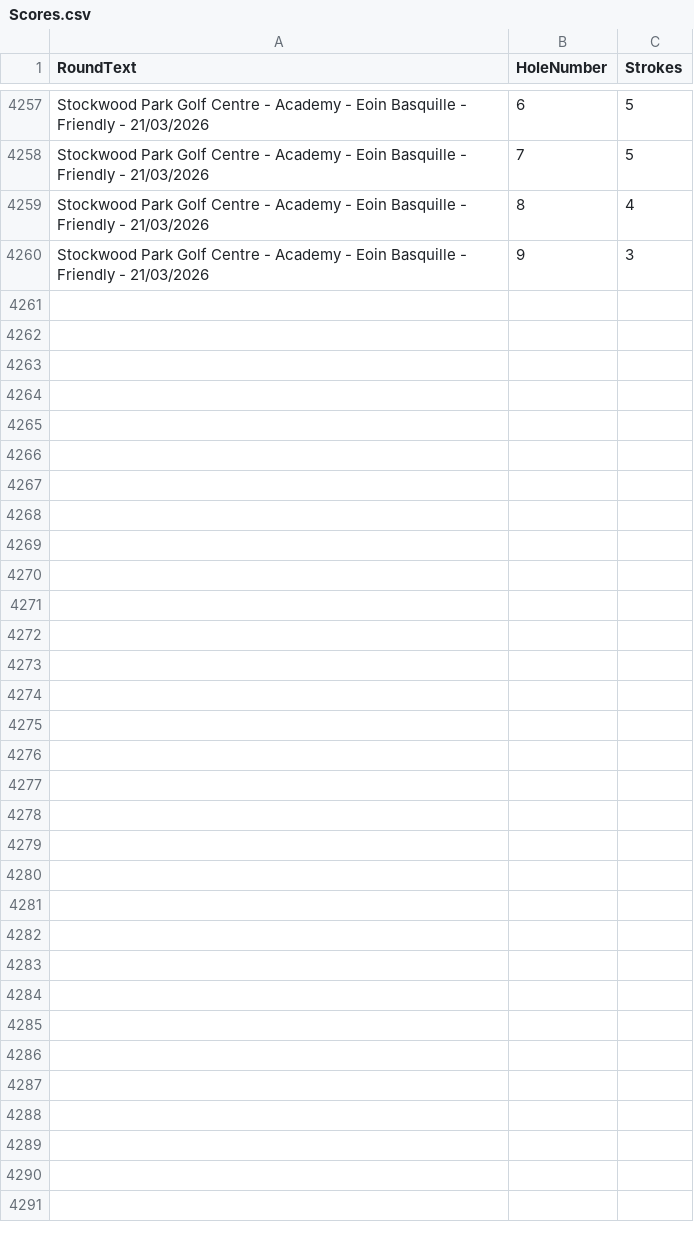
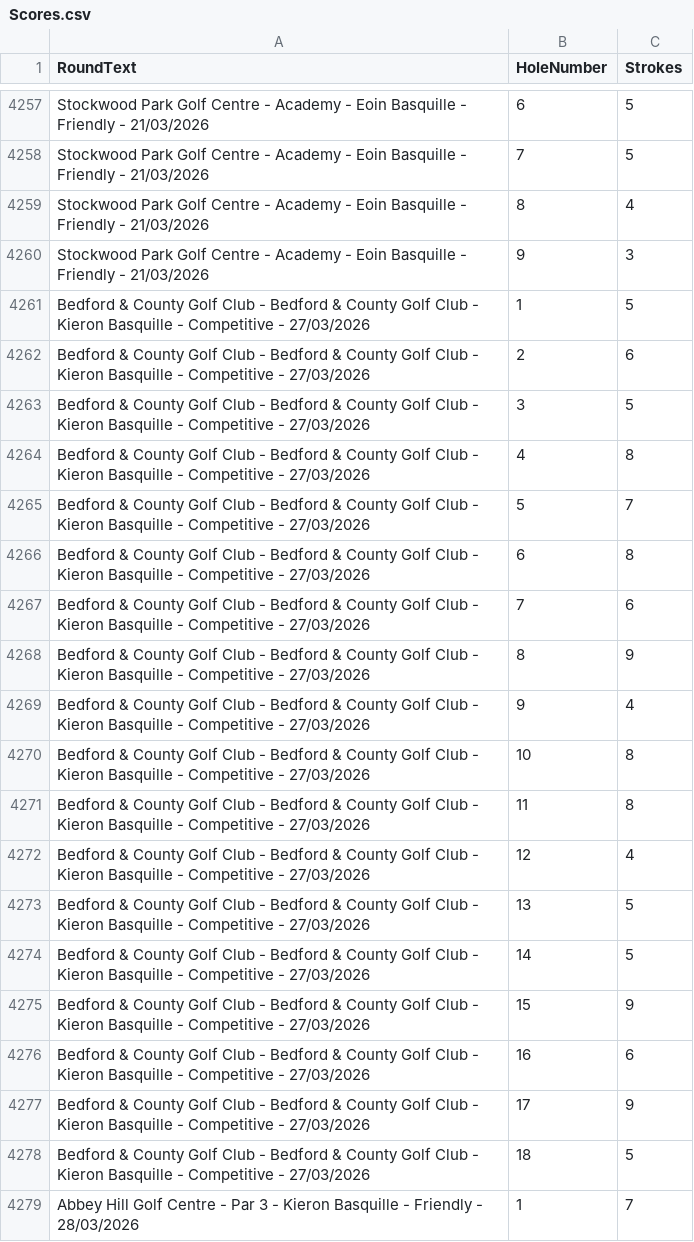
Before and after one commit to blumunki/GolfTrackerApp, a CSV file: GolfTrackerApp.Web/Data/Scores.csv, drawn as a sheet; only a part is shown, gaps mark what is left out; the diff covers the shown part only.

Commit message:
Latest Round data

```diff
--- a/GolfTrackerApp.Web/Data/Scores.csv
+++ b/GolfTrackerApp.Web/Data/Scores.csv
@@ -4260 +4260,20 @@ Stockwood Park Golf Centre - Academy - Eoin Basquille - Friendly - 21/03/2026,8,
 Stockwood Park Golf Centre - Academy - Eoin Basquille - Friendly - 21/03/2026,9,3
+Bedford & County Golf Club - Bedford & County Golf Club - Kieron Basquille - Competitive - 27/03/2026,1,5
+Bedford & County Golf Club - Bedford & County Golf Club - Kieron Basquille - Competitive - 27/03/2026,2,6
+Bedford & County Golf Club - Bedford & County Golf Club - Kieron Basquille - Competitive - 27/03/2026,3,5
+Bedford & County Golf Club - Bedford & County Golf Club - Kieron Basquille - Competitive - 27/03/2026,4,8
+Bedford & County Golf Club - Bedford & County Golf Club - Kieron Basquille - Competitive - 27/03/2026,5,7
+Bedford & County Golf Club - Bedford & County Golf Club - Kieron Basquille - Competitive - 27/03/2026,6,8
+Bedford & County Golf Club - Bedford & County Golf Club - Kieron Basquille - Competitive - 27/03/2026,7,6
+Bedford & County Golf Club - Bedford & County Golf Club - Kieron Basquille - Competitive - 27/03/2026,8,9
+Bedford & County Golf Club - Bedford & County Golf Club - Kieron Basquille - Competitive - 27/03/2026,9,4
+Bedford & County Golf Club - Bedford & County Golf Club - Kieron Basquille - Competitive - 27/03/2026,10,8
+Bedford & County Golf Club - Bedford & County Golf Club - Kieron Basquille - Competitive - 27/03/2026,11,8
+Bedford & County Golf Club - Bedford & County Golf Club - Kieron Basquille - Competitive - 27/03/2026,12,4
+Bedford & County Golf Club - Bedford & County Golf Club - Kieron Basquille - Competitive - 27/03/2026,13,5
+Bedford & County Golf Club - Bedford & County Golf Club - Kieron Basquille - Competitive - 27/03/2026,14,5
+Bedford & County Golf Club - Bedford & County Golf Club - Kieron Basquille - Competitive - 27/03/2026,15,9
+Bedford & County Golf Club - Bedford & County Golf Club - Kieron Basquille - Competitive - 27/03/2026,16,6
+Bedford & County Golf Club - Bedford & County Golf Club - Kieron Basquille - Competitive - 27/03/2026,17,9
+Bedford & County Golf Club - Bedford & County Golf Club - Kieron Basquille - Competitive - 27/03/2026,18,5
+Abbey Hill Golf Centre - Par 3 - Kieron Basquille - Friendly - 28/03/2026,1,7
```
Also changed, not shown: 17 added rows elsewhere in this file, GolfTrackerApp.Web/Data/Rounds.csv.
